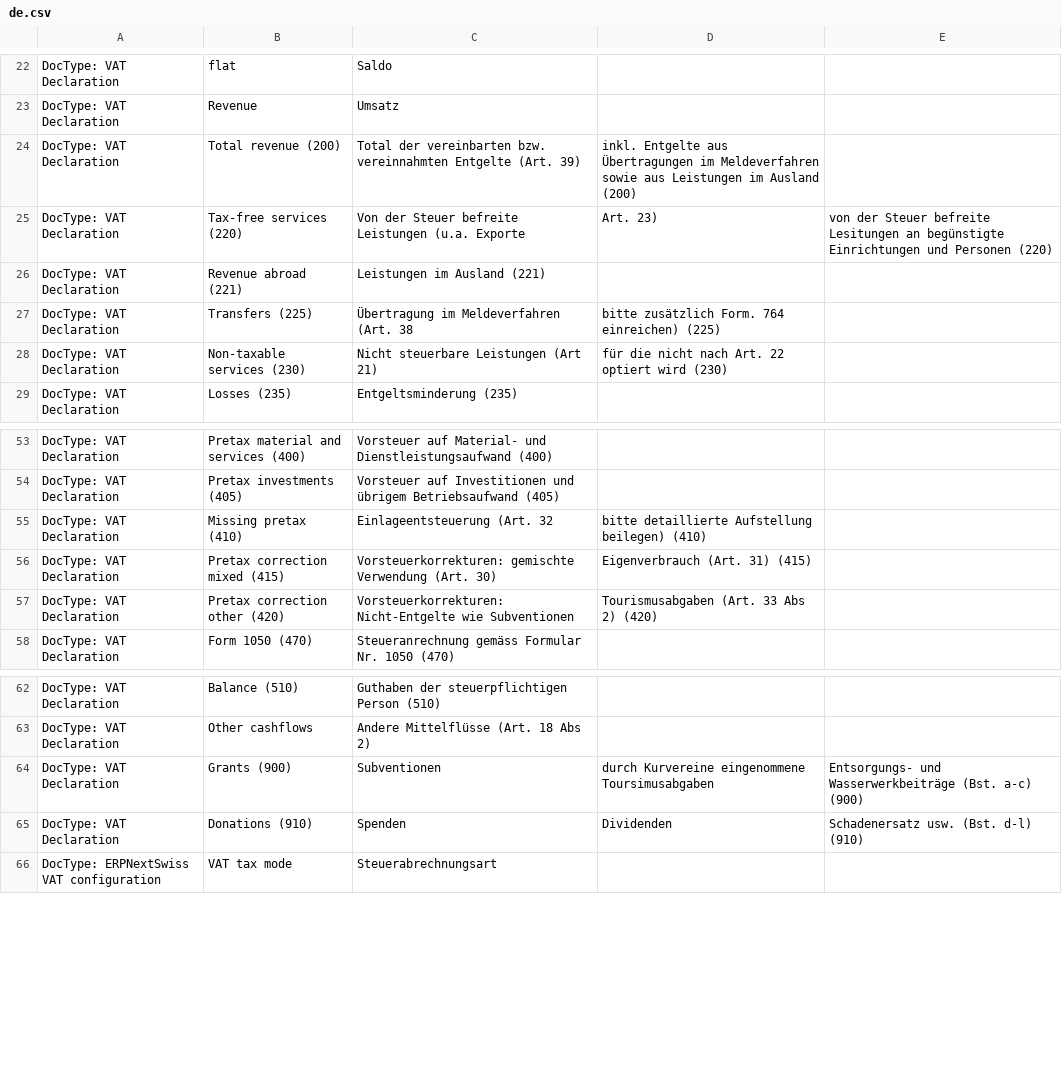
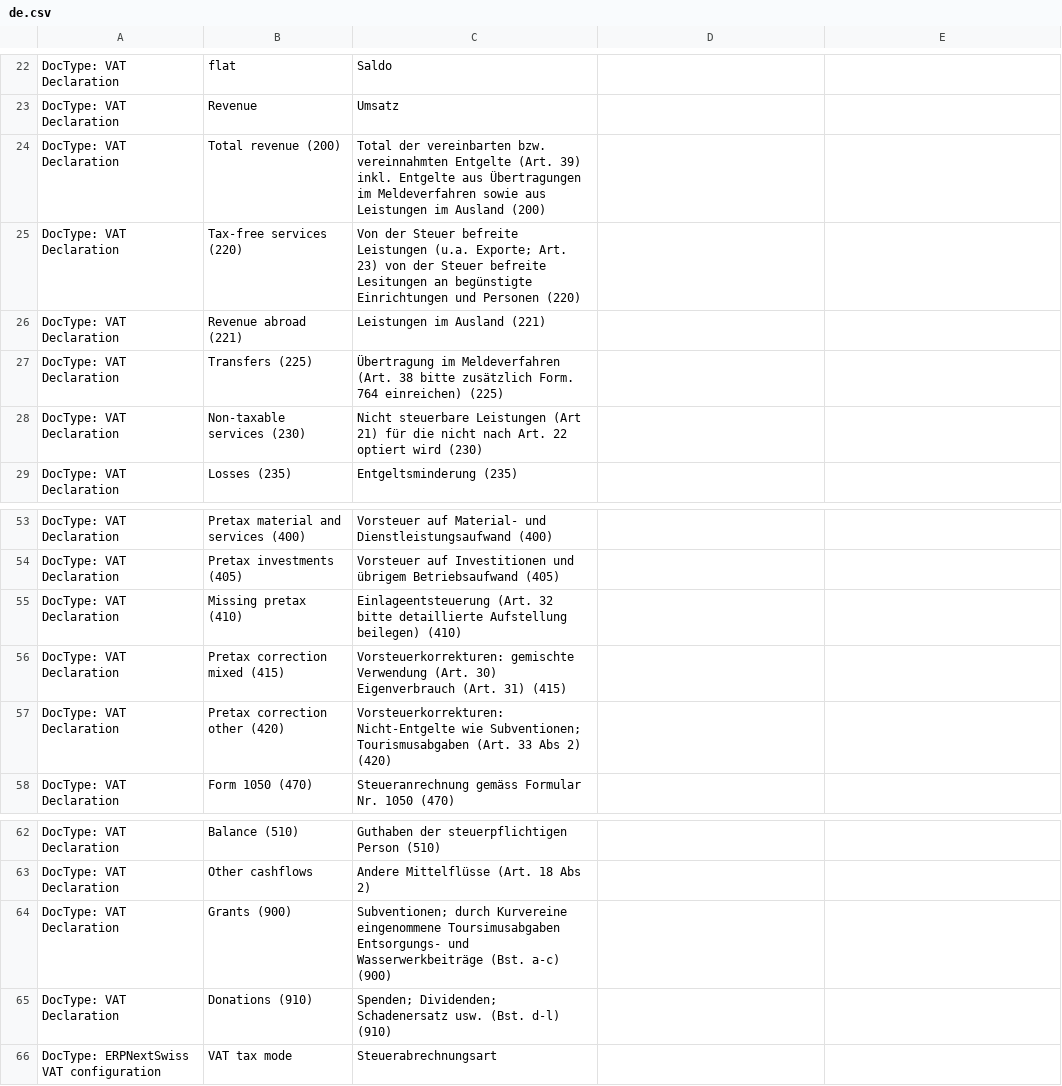
Before and after one commit to libracore/erpnextswiss, a CSV file: erpnextswiss/translations/de.csv, drawn as a sheet; only a part is shown, gaps mark what is left out.

Commit message:
updated translations (no commas)

```diff
--- a/erpnextswiss/translations/de.csv
+++ b/erpnextswiss/translations/de.csv
@@ -23,7 +23,7 @@ DocType: VAT Declaration,flat,Saldo
 DocType: VAT Declaration,Revenue,Umsatz
-DocType: VAT Declaration,Total revenue (200),Total der vereinbarten bzw. vereinnahmten Entgelte (Art. 39), inkl. Entgelte aus Übertragungen im Meldeverfahren sowie aus Leistungen im Ausland (200)
-DocType: VAT Declaration,Tax-free services (220),Von der Steuer befreite Leistungen (u.a. Exporte, Art. 23), von der Steuer befreite Lesitungen an begünstigte Einrichtungen und Personen (220)
+DocType: VAT Declaration,Total revenue (200),Total der vereinbarten bzw. vereinnahmten Entgelte (Art. 39) inkl. Entgelte aus Übertragungen im Meldeverfahren sowie aus Leistungen im Ausland (200)
+DocType: VAT Declaration,Tax-free services (220),Von der Steuer befreite Leistungen (u.a. Exporte; Art. 23) von der Steuer befreite Lesitungen an begünstigte Einrichtungen und Personen (220)
 DocType: VAT Declaration,Revenue abroad (221),Leistungen im Ausland (221)
-DocType: VAT Declaration,Transfers (225),Übertragung im Meldeverfahren (Art. 38, bitte zusätzlich Form. 764 einreichen) (225)
-DocType: VAT Declaration,Non-taxable services (230),Nicht steuerbare Leistungen (Art 21), für die nicht nach Art. 22 optiert wird (230)
+DocType: VAT Declaration,Transfers (225),Übertragung im Meldeverfahren (Art. 38 bitte zusätzlich Form. 764 einreichen) (225)
+DocType: VAT Declaration,Non-taxable services (230),Nicht steuerbare Leistungen (Art 21) für die nicht nach Art. 22 optiert wird (230)
 DocType: VAT Declaration,Losses (235),Entgeltsminderung (235)
@@ -54,5 +54,5 @@ DocType: VAT Declaration,Pretax material and services (400),Vorsteuer auf Materi
 DocType: VAT Declaration,Pretax investments (405),Vorsteuer auf Investitionen und übrigem Betriebsaufwand (405)
-DocType: VAT Declaration,Missing pretax (410),Einlageentsteuerung (Art. 32, bitte detaillierte Aufstellung beilegen) (410)
-DocType: VAT Declaration,Pretax correction mixed (415),Vorsteuerkorrekturen: gemischte Verwendung (Art. 30), Eigenverbrauch (Art. 31) (415)
-DocType: VAT Declaration,Pretax correction other (420),Vorsteuerkorrekturen: Nicht-Entgelte wie Subventionen, Tourismusabgaben (Art. 33 Abs 2) (420)
+DocType: VAT Declaration,Missing pretax (410),Einlageentsteuerung (Art. 32 bitte detaillierte Aufstellung beilegen) (410)
+DocType: VAT Declaration,Pretax correction mixed (415),Vorsteuerkorrekturen: gemischte Verwendung (Art. 30) Eigenverbrauch (Art. 31) (415)
+DocType: VAT Declaration,Pretax correction other (420),Vorsteuerkorrekturen: Nicht-Entgelte wie Subventionen; Tourismusabgaben (Art. 33 Abs 2) (420)
 DocType: VAT Declaration,Form 1050 (470),Steueranrechnung gemäss Formular Nr. 1050 (470)
@@ -63,4 +63,4 @@ DocType: VAT Declaration,Balance (510),Guthaben der steuerpflichtigen Person (51
 DocType: VAT Declaration,Other cashflows,Andere Mittelflüsse (Art. 18 Abs 2)
-DocType: VAT Declaration,Grants (900),Subventionen, durch Kurvereine eingenommene Toursimusabgaben, Entsorgungs- und Wasserwerkbeiträge (Bst. a-c) (900)
-DocType: VAT Declaration,Donations (910),Spenden, Dividenden, Schadenersatz usw. (Bst. d-l) (910)
+DocType: VAT Declaration,Grants (900),Subventionen; durch Kurvereine eingenommene Toursimusabgaben Entsorgungs- und Wasserwerkbeiträge (Bst. a-c) (900)
+DocType: VAT Declaration,Donations (910),Spenden; Dividenden; Schadenersatz usw. (Bst. d-l) (910)
 DocType: ERPNextSwiss VAT configuration,VAT tax mode,Steuerabrechnungsart
```
